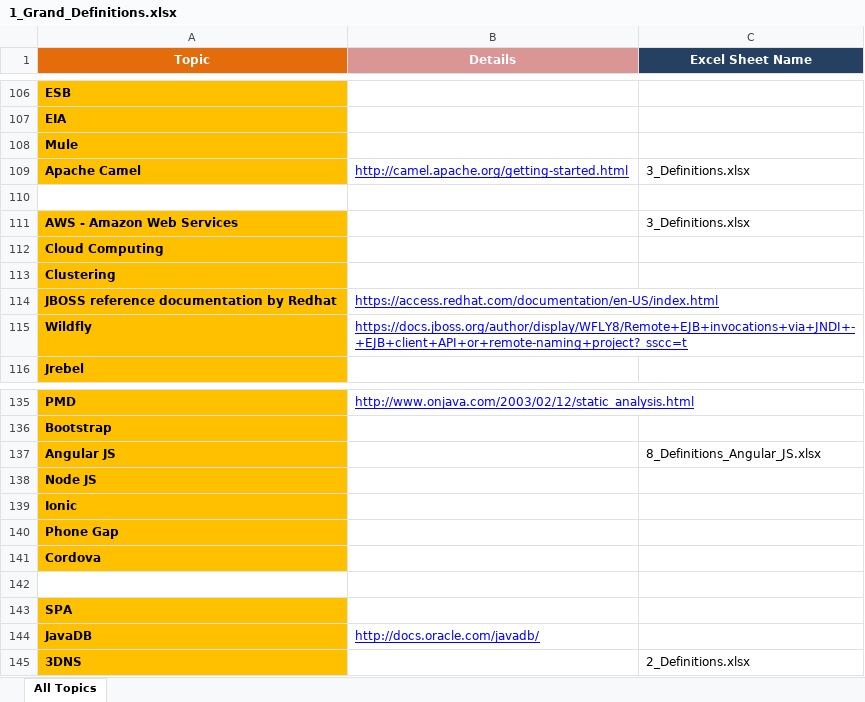
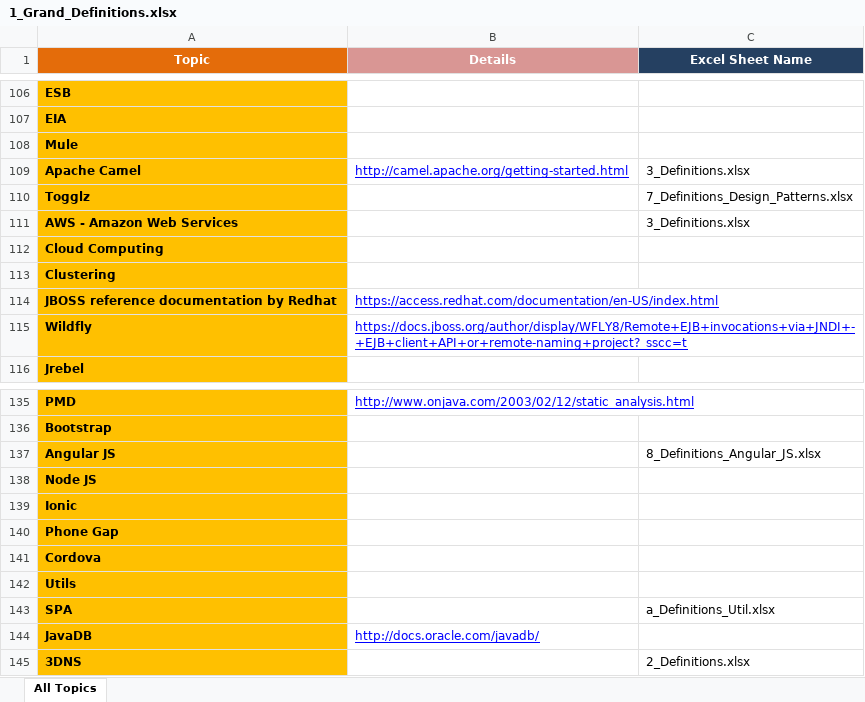
Before and after one commit to GDivya111/images, an Excel workbook: Definitions/1_Grand_Definitions.xlsx, sheet All Topics, drawn as a sheet; only a part is shown, gaps mark what is left out; values as stored, in another font and other column widths than the file's, no borders; the diff names each change by its address in the sheet, - before the commit and + after, or states it on an @@ line.

```diff
--- a/Definitions/1_Grand_Definitions.xlsx (sheet All Topics)
+++ b/Definitions/1_Grand_Definitions.xlsx (sheet All Topics)
-row 110: (empty)
+row 110: Togglz |  | 7_Definitions_Design_Patterns.xlsx
-A110 fill: none
+A110 fill: #FFC000
-A142 (Topic): (empty)
+A142 (Topic): Utils
-A142 fill: none
+A142 fill: #FFC000
-C143 (Excel Sheet Name): (empty)
+C143 (Excel Sheet Name): a_Definitions_Util.xlsx
```
Also changed, not shown: Definitions/3_Definitions.xlsx, Definitions/6_Definitions_Spring.xlsx, 6 other files.
